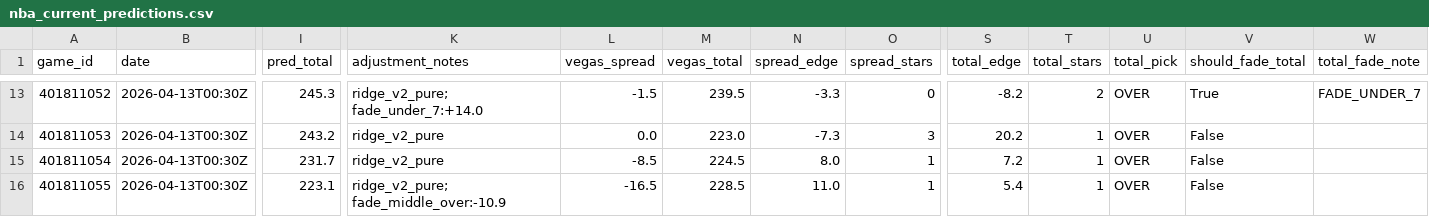
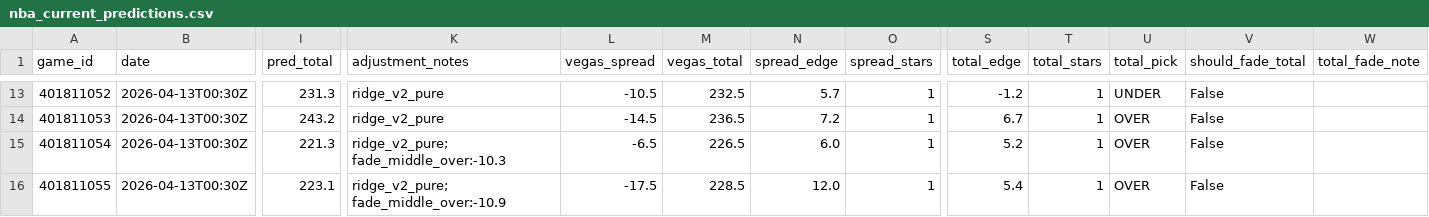
Before and after one commit to mckayje3/eagle-sports, a CSV file: nba_current_predictions.csv, drawn as a sheet; only a part is shown, gaps mark what is left out; the diff covers the shown part only; the diff names each change by its address in the sheet, - before the commit and + after, or states it on an @@ line.

```diff
--- a/nba_current_predictions.csv
+++ b/nba_current_predictions.csv
-I13 (pred_total): 245.3
+I13 (pred_total): 231.3
-K13 (adjustment_notes): ridge_v2_pure; fade_under_7:+14.0
+K13 (adjustment_notes): ridge_v2_pure
-L13 (vegas_spread): -1.5
+L13 (vegas_spread): -10.5
-M13 (vegas_total): 239.5
+M13 (vegas_total): 232.5
-N13 (spread_edge): -3.3
+N13 (spread_edge): 5.7
-O13 (spread_stars): 0
+O13 (spread_stars): 1
-S13 (total_edge): -8.2
+S13 (total_edge): -1.2
-T13 (total_stars): 2
+T13 (total_stars): 1
-U13 (total_pick): OVER
+U13 (total_pick): UNDER
-V13 (should_fade_total): True
+V13 (should_fade_total): False
-W13 (total_fade_note): FADE_UNDER_7
+W13 (total_fade_note): (empty)
-L14 (vegas_spread): 0.0
+L14 (vegas_spread): -14.5
-M14 (vegas_total): 223.0
+M14 (vegas_total): 236.5
-N14 (spread_edge): -7.3
+N14 (spread_edge): 7.2
-O14 (spread_stars): 3
+O14 (spread_stars): 1
-S14 (total_edge): 20.2
+S14 (total_edge): 6.7
-I15 (pred_total): 231.7
+I15 (pred_total): 221.3
-K15 (adjustment_notes): ridge_v2_pure
+K15 (adjustment_notes): ridge_v2_pure; fade_middle_over:-10.3
-L15 (vegas_spread): -8.5
+L15 (vegas_spread): -6.5
-M15 (vegas_total): 224.5
+M15 (vegas_total): 226.5
-N15 (spread_edge): 8.0
+N15 (spread_edge): 6.0
-S15 (total_edge): 7.2
+S15 (total_edge): 5.2
-L16 (vegas_spread): -16.5
+L16 (vegas_spread): -17.5
-N16 (spread_edge): 11.0
+N16 (spread_edge): 12.0
```
Also changed, not shown: 58 edited cells elsewhere in this file, nhl_current_predictions.csv, 2 other files.
